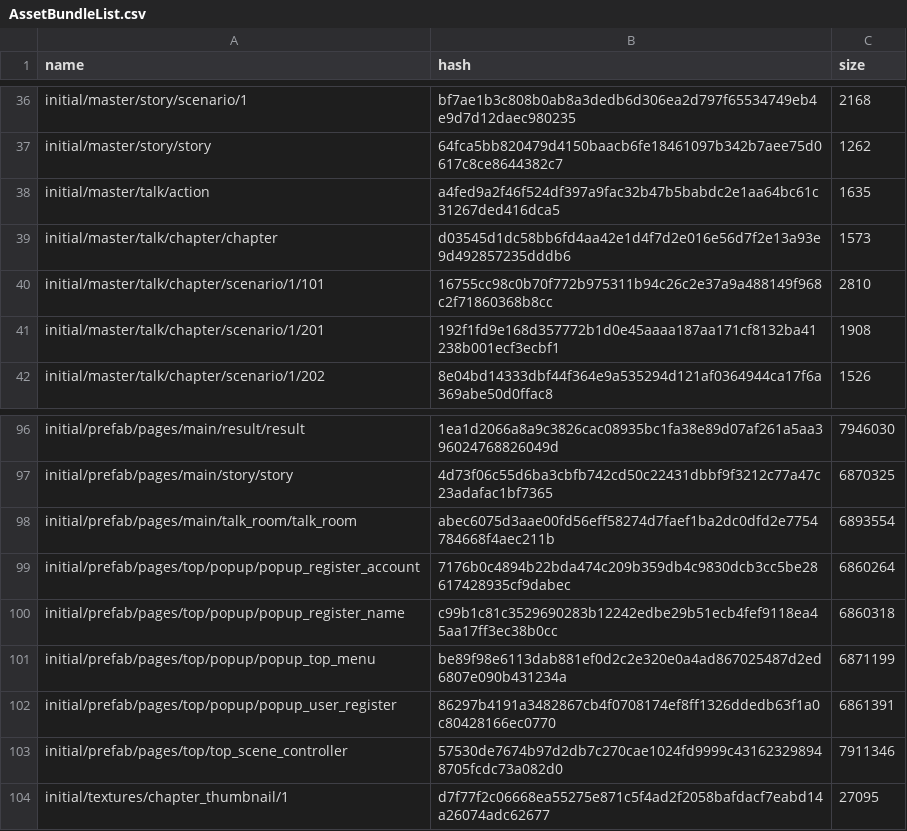
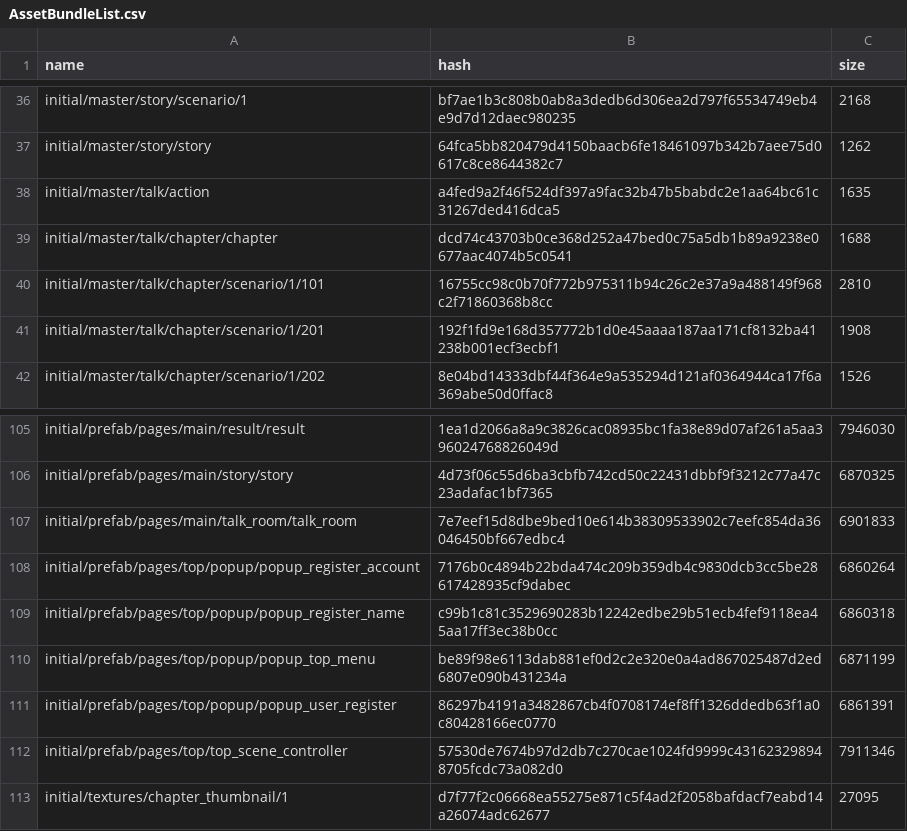
Before and after one commit to onederappli/GL_AB_iOS, a CSV file: 1.0.0/AssetBundleList.csv, drawn as a sheet; only a part is shown, gaps mark what is left out; the diff covers the shown part only.

```diff
--- a/1.0.0/AssetBundleList.csv
+++ b/1.0.0/AssetBundleList.csv
@@ -38,3 +38,3 @@ initial/master/story/story,64fca5bb820479d4150baacb6fe18461097b342b7aee75d0617c8
 initial/master/talk/action,a4fed9a2f46f524df397a9fac32b47b5babdc2e1aa64bc61c31267ded416dca5,1635
-initial/master/talk/chapter/chapter,d03545d1dc58bb6fd4aa42e1d4f7d2e016e56d7f2e13a93e9d492857235dddb6,1573
+initial/master/talk/chapter/chapter,dcd74c43703b0ce368d252a47bed0c75a5db1b89a9238e0677aac4074b5c0541,1688
 initial/master/talk/chapter/scenario/1/101,16755cc98c0b70f772b975311b94c26c2e37a9a488149f968c2f71860368b8cc,2810
@@ -97,3 +106,3 @@ initial/prefab/pages/main/result/result,1ea1d2066a8a9c3826cac08935bc1fa38e89d07a
 initial/prefab/pages/main/story/story,4d73f06c55d6ba3cbfb742cd50c22431dbbf9f3212c77a47c23adafac1bf7365,6870325
-initial/prefab/pages/main/talk_room/talk_room,abec6075d3aae00fd56eff58274d7faef1ba2dc0dfd2e7754784668f4aec211b,6893554
+initial/prefab/pages/main/talk_room/talk_room,7e7eef15d8dbe9bed10e614b38309533902c7eefc854da36046450bf667edbc4,6901833
 initial/prefab/pages/top/popup/popup_register_account,7176b0c4894b22bda474c209b359db4c9830dcb3cc5be28617428935cf9dabec,6860264
```
Also changed, not shown: 22 added rows and 12 edited cells elsewhere in this file, 38 other files.
